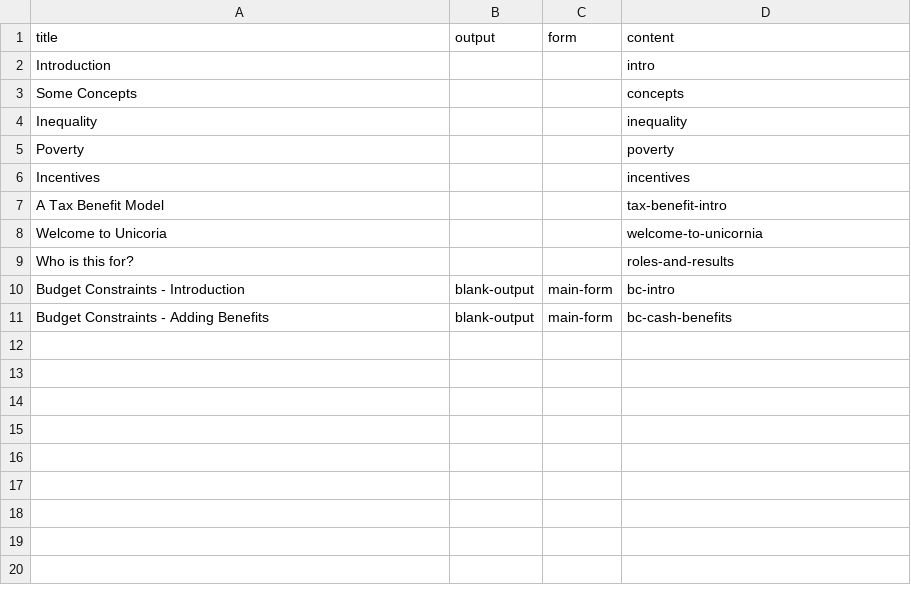
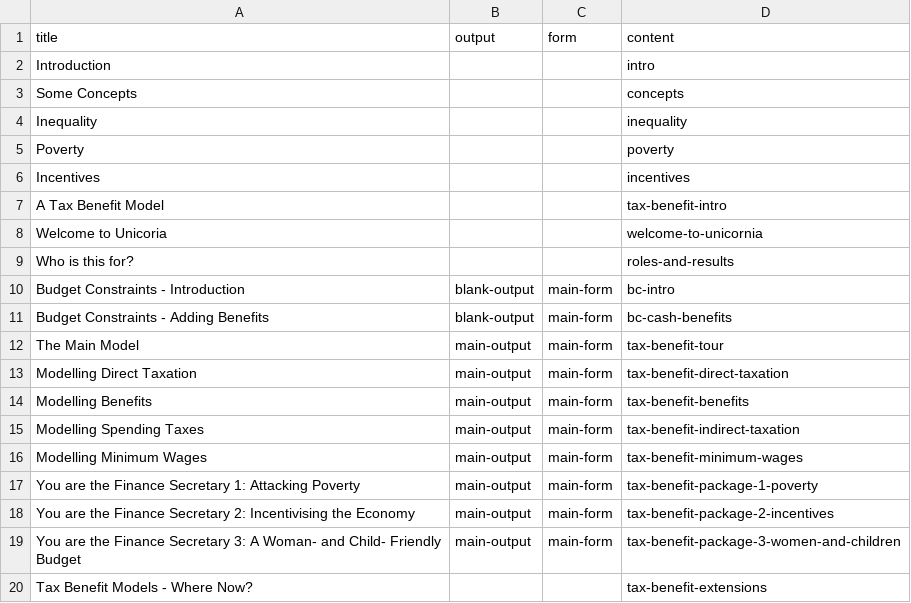
Before and after one commit to grahamstark/stb.jl, a CSV file: web/includes/ou-files.csv, drawn as a sheet; the diff names each change by its address in the sheet, - before the commit and + after, or states it on an @@ line.

Commit message:
full file list

```diff
--- a/web/includes/ou-files.csv
+++ b/web/includes/ou-files.csv
+row 12: The Main Model | main-output | main-form | tax-benefit-tour
+row 13: Modelling Direct Taxation | main-output | main-form | tax-benefit-direct-taxation
+row 14: Modelling Benefits | main-output | main-form | tax-benefit-benefits
+row 15: Modelling Spending Taxes | main-output | main-form | tax-benefit-indirect-taxation
+row 16: Modelling Minimum Wages | main-output | main-form | tax-benefit-minimum-wages
+row 17: You are the Finance Secretary 1: Attacking Poverty | main-output | main-form | tax-benefit-package-1-poverty
+row 18: You are the Finance Secretary 2: Incentivising the Economy | main-output | main-form | tax-benefit-package-2-incentives
+row 19: You are the Finance Secretary 3: A Woman- and Child- Friendly Budget | main-output | main-form | tax-benefit-package-3-women-and-children
+row 20: Tax Benefit Models - Where Now? |  |  | tax-benefit-extensions
```
